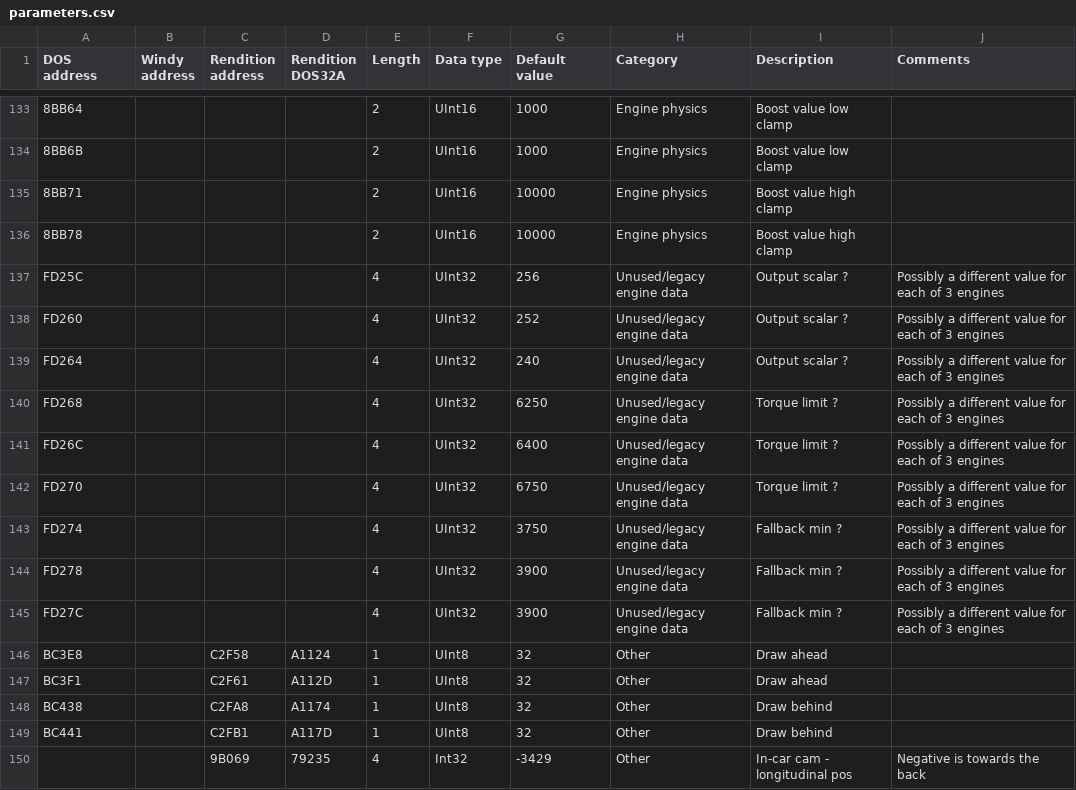
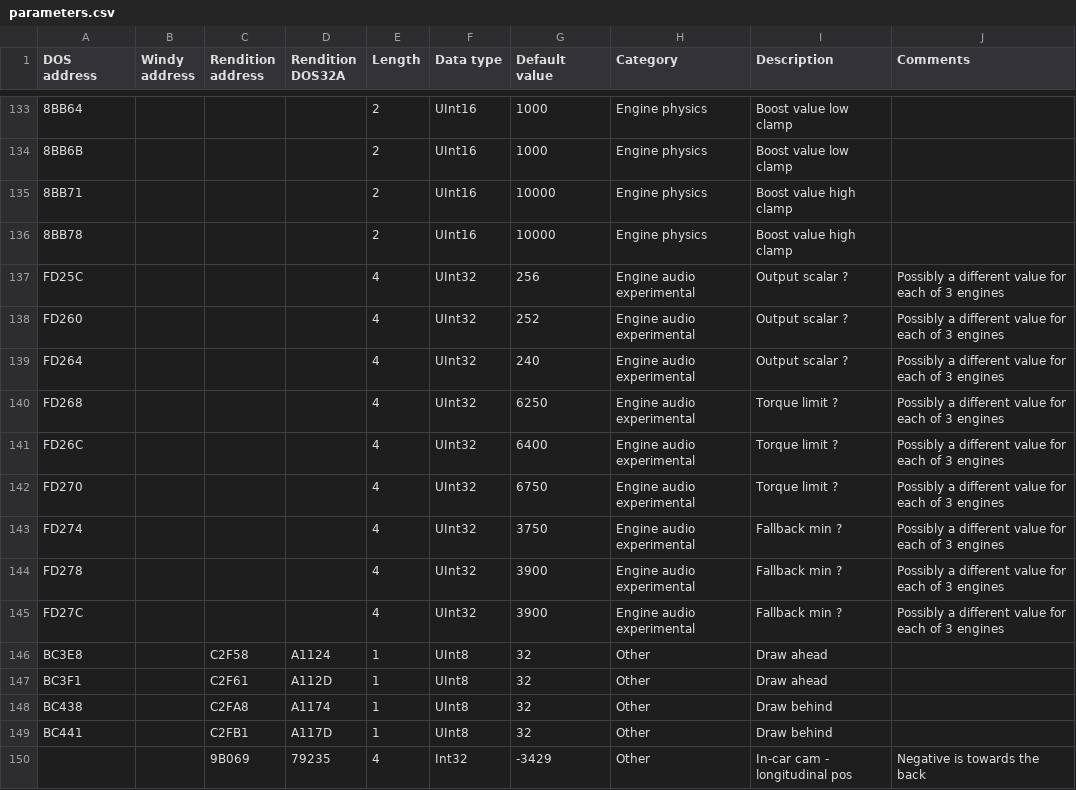
Before and after one commit to skchow03/icr2edit, a CSV file: parameters.csv, drawn as a sheet; only a part is shown, gaps mark what is left out; the diff names each change by its address in the sheet, - before the commit and + after, or states it on an @@ line.

Commit message:
Update engine parameters to reflect audio experimental data

```diff
--- a/parameters.csv
+++ b/parameters.csv
-H137:H145 (Category): Unused/legacy engine data
+H137:H145 (Category): Engine audio experimental
```
